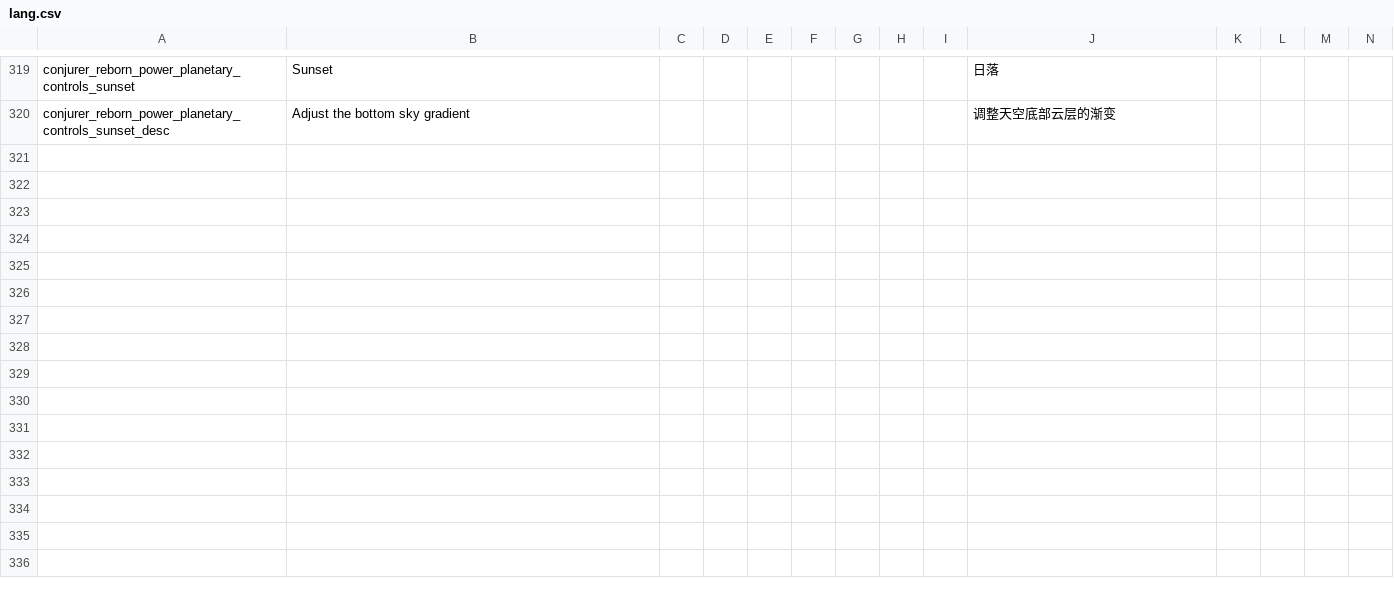
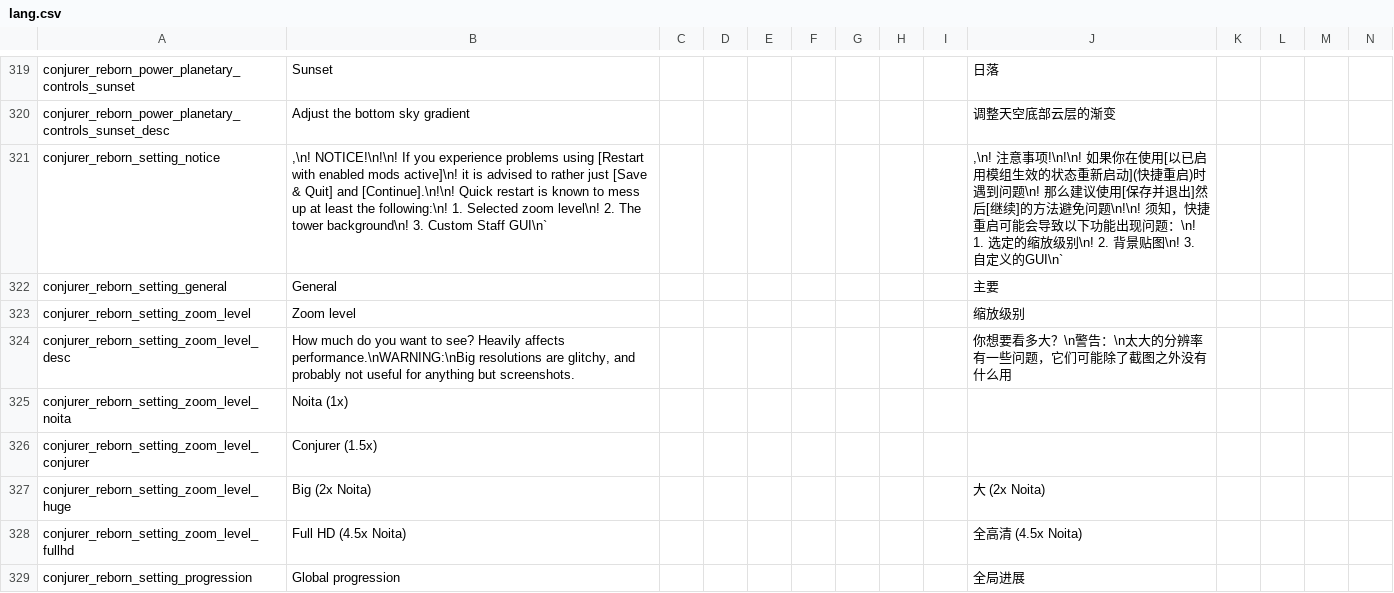
Before and after one commit to KagiamamaHIna/conjurer_reborn, a CSV file: files/lang/lang.csv, drawn as a sheet; only a part is shown, gaps mark what is left out; rows hold the shown columns only; the diff covers the shown part only; the diff names each change by its address in the sheet, - before the commit and + after, or states it on an @@ line.

```diff
--- a/files/lang/lang.csv
+++ b/files/lang/lang.csv
+row 321: conjurer_reborn_setting_notice | ,\n! NOTICE!\n!\n! If you experience problems using [Restart with enabled mods active]\n! it is advised to rather just [Save & Quit] and [Continue].\n!\n! Quick restart is known to mess up at least the following:\n! 1. Selected zoom level\n! 2. The tower background\n! 3. Custom Staff GUI\n` |  |  |  |  |  |  |  | ,\n! 注意事项!\n!\n! 如果你在使用[以已启用模组生效的状态重新启动](快捷重启)时遇到问题\n! 那么建议使用[保存并退出]然后[继续]的方法避免问题\n!\n! 须知，快捷重启可能会导致以下功能出现问题：\n! 1. 选定的缩放级别\n! 2. 背景贴图\n! 3. 自定义的GUI\n`
+row 322: conjurer_reborn_setting_general | General |  |  |  |  |  |  |  | 主要
+row 323: conjurer_reborn_setting_zoom_level | Zoom level |  |  |  |  |  |  |  | 缩放级别
+row 324: conjurer_reborn_setting_zoom_level_desc | How much do you want to see? Heavily affects performance.\nWARNING:\nBig resolutions are glitchy, and probably not useful for anything but screenshots. |  |  |  |  |  |  |  | 你想要看多大？\n警告：\n太大的分辨率有一些问题，它们可能除了截图之外没有什么用
+row 325: conjurer_reborn_setting_zoom_level_noita | Noita (1x)
+row 326: conjurer_reborn_setting_zoom_level_conjurer | Conjurer (1.5x)
+row 327: conjurer_reborn_setting_zoom_level_huge | Big (2x Noita) |  |  |  |  |  |  |  | 大 (2x Noita)
+row 328: conjurer_reborn_setting_zoom_level_fullhd | Full HD (4.5x Noita) |  |  |  |  |  |  |  | 全高清 (4.5x Noita)
+row 329: conjurer_reborn_setting_progression | Global progression |  |  |  |  |  |  |  | 全局进展
```
Also changed, not shown: 9 added rows elsewhere in this file, 6 other files.
